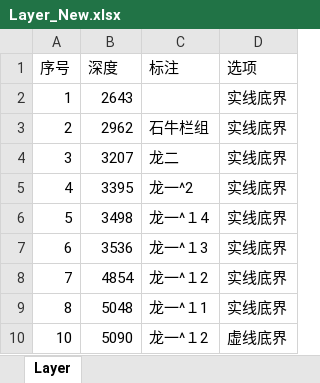
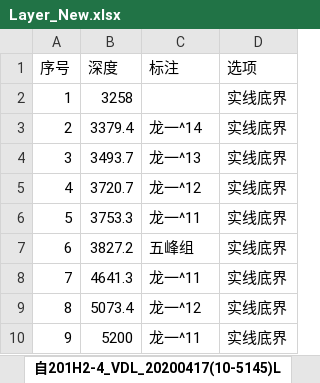
Before and after one commit to KiwiPapa/report_generator, an Excel workbook: 极睿导出/Layer_New.xlsx, sheet 自201H2-4_VDL_20200417(10-5145)L, drawn as a sheet; values as stored, in another font and other column widths than the file's, no borders; removed rows and columns are numbered as before the commit, all else as after; the diff names each change by its address in the sheet, - before the commit and + after, or states it on an @@ line.

```diff
--- a/极睿导出/Layer_New.xlsx (sheet 自201H2-4_VDL_20200417(10-5145)L)
+++ b/极睿导出/Layer_New.xlsx (sheet 自201H2-4_VDL_20200417(10-5145)L)
-sheet tab: Layer
+sheet tab: 自201H2-4_VDL_20200417(10-5145)L
-B2 (深度): 2643
+B2 (深度): 3258
-B3 (深度): 2962
+B3 (深度): 3379.4
-C3 (标注): 石牛栏组
+C3 (标注): 龙一^14
-B4 (深度): 3207
+B4 (深度): 3493.7
-C4 (标注): 龙二
+C4 (标注): 龙一^13
-B5 (深度): 3395
+B5 (深度): 3720.7
-C5 (标注): 龙一^2
+C5 (标注): 龙一^12
-B6 (深度): 3498
+B6 (深度): 3753.3
-C6 (标注): 龙一^１4
+C6 (标注): 龙一^11
-B7 (深度): 3536
+B7 (深度): 3827.2
-C7 (标注): 龙一^１3
+C7 (标注): 五峰组
-B8 (深度): 4854
+B8 (深度): 4641.3
-C8 (标注): 龙一^１2
+C8 (标注): 龙一^11
-B9 (深度): 5048
+B9 (深度): 5073.4
-C9 (标注): 龙一^１1
+C9 (标注): 龙一^12
-row 10: 10 | 5090 | 龙一^１2 | 虚线底界
+row 10: 9 | 5200 | 龙一^11 | 实线底界
```
Also changed, not shown: 极睿导出/Result_New.xlsx, 34 other files.
